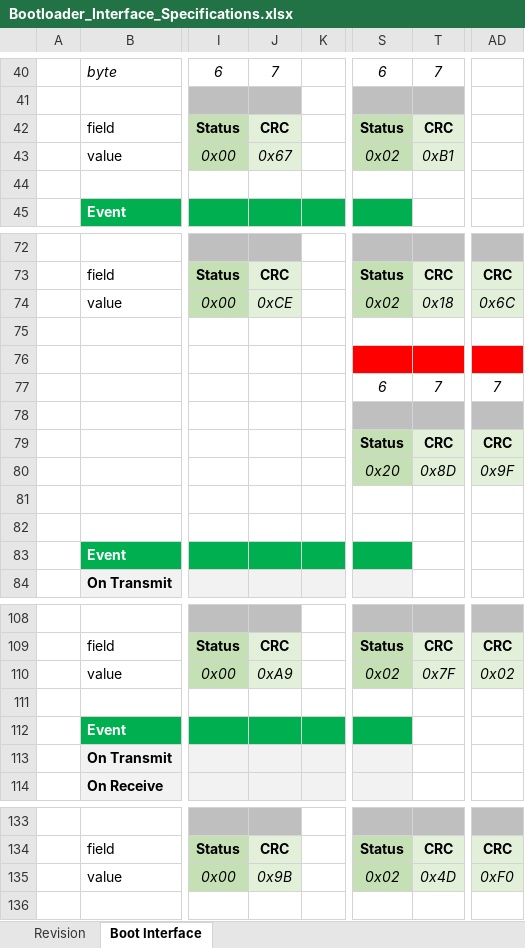
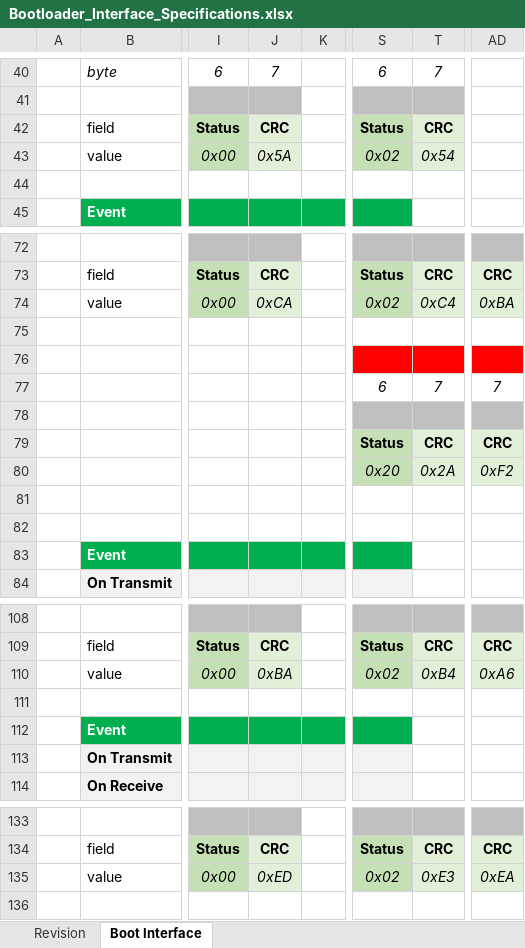
Before and after one commit to GeneralEmbeddedCLibraries/boot, an Excel workbook: doc/Bootloader_Interface_Specifications.xlsx, sheet Boot Interface, drawn as a sheet; only a part is shown, gaps mark what is left out; values as stored, in another font and other column widths than the file's, no borders; charts and pictures not drawn; the diff covers the shown part only; the diff names each change by its address in the sheet, - before the commit and + after, or states it on an @@ line.

Commit message:
- updated bootloader specifications

```diff
--- a/doc/Bootloader_Interface_Specifications.xlsx (sheet Boot Interface)
+++ b/doc/Bootloader_Interface_Specifications.xlsx (sheet Boot Interface)
-J43: 0x67
+J43: 0x5A
-T43: 0xB1
+T43: 0x54
-J74: 0xCE
+J74: 0xCA
-T74: 0x18
+T74: 0xC4
-AD74: 0x6C
+AD74: 0xBA
-T80: 0x8D
+T80: 0x2A
-AD80: 0x9F
+AD80: 0xF2
-J110: 0xA9
+J110: 0xBA
-T110: 0x7F
+T110: 0xB4
-AD110: 0x02
+AD110: 0xA6
-J135: 0x9B
+J135: 0xED
-T135: 0x4D
+T135: 0xE3
-AD135: 0xF0
+AD135: 0xEA
```
Also changed, not shown: 5 edited cells elsewhere in this sheet, charts or pictures.
